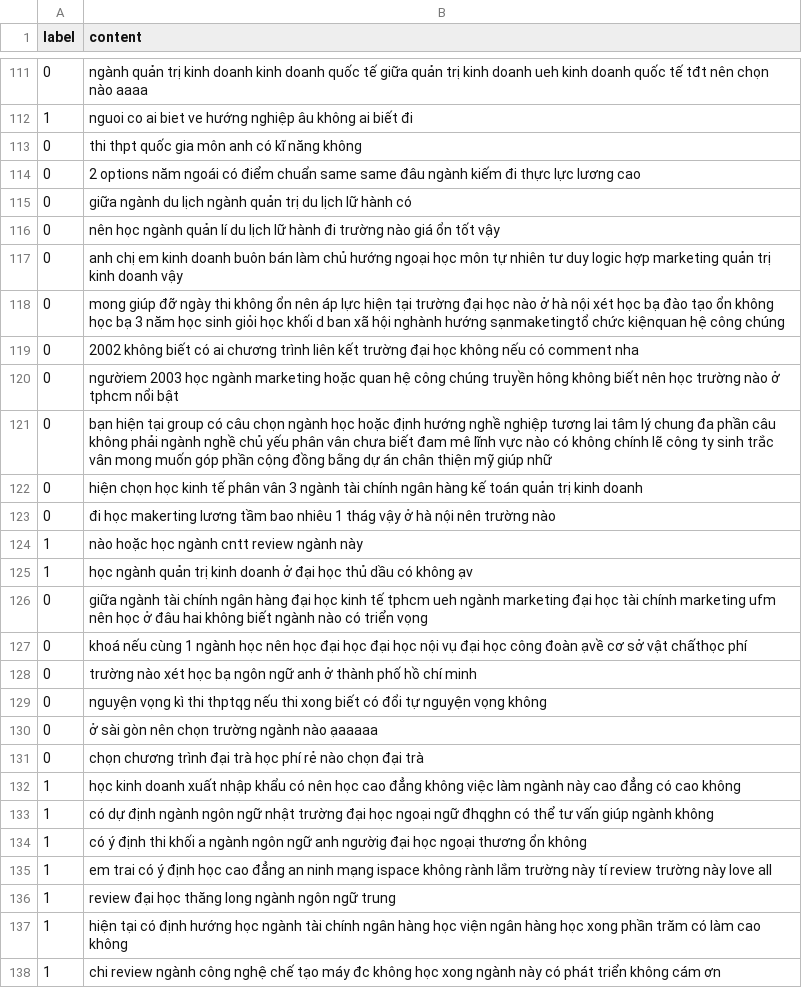
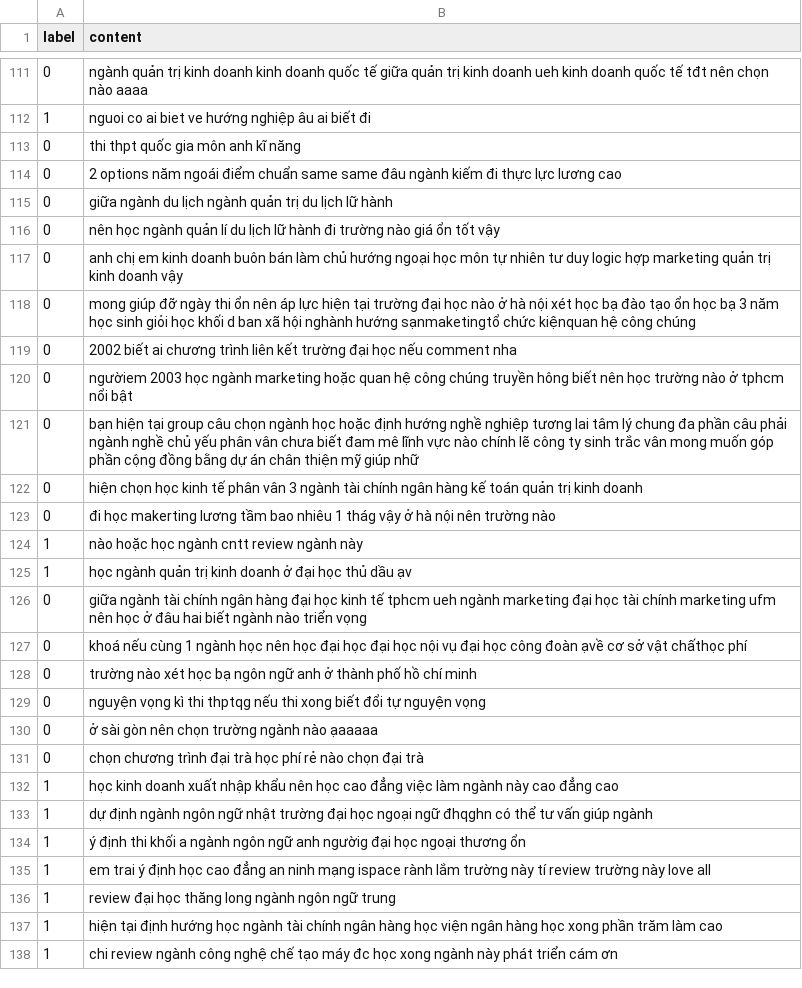
Before and after one commit to taindp98/text_classifcation, a CSV file: data/train_intent_rm_sw.csv, drawn as a sheet; only a part is shown, gaps mark what is left out; the diff covers the shown part only.

```diff
--- a/data/train_intent_rm_sw.csv
+++ b/data/train_intent_rm_sw.csv
@@ -111,12 +111,12 @@ label,content
 0,ngành quản trị kinh doanh kinh doanh quốc tế giữa quản trị kinh doanh ueh kinh doanh quốc tế tđt nên chọn nào aaaa
-1,nguoi co ai biet ve hướng nghiệp âu không ai biết đi
-0,thi thpt quốc gia môn anh có kĩ năng không
-0,2 options năm ngoái có điểm chuẩn same same đâu ngành kiếm đi thực lực lương cao
-0,giữa ngành du lịch ngành quản trị du lịch lữ hành có
+1,nguoi co ai biet ve hướng nghiệp âu ai biết đi
+0,thi thpt quốc gia môn anh kĩ năng
+0,2 options năm ngoái điểm chuẩn same same đâu ngành kiếm đi thực lực lương cao
+0,giữa ngành du lịch ngành quản trị du lịch lữ hành
 0,nên học ngành quản lí du lịch lữ hành đi trường nào giá ổn tốt vậy
 0,anh chị em kinh doanh buôn bán làm chủ hướng ngoại học môn tự nhiên tư duy logic hợp marketing quản trị kinh doanh vậy
-0,mong giúp đỡ ngày thi không ổn nên áp lực hiện tại trường đại học nào ở hà nội xét học bạ đào tạo ổn không học bạ 3 năm học sinh giỏi học khối d ban xã hội nghành hướng sạnmaketingtổ chức kiệnquan hệ công chúng
-0,2002 không biết có ai chương trình liên kết trường đại học không nếu có comment nha
-0,ngườiem 2003 học ngành marketing hoặc quan hệ công chúng truyền hông không biết nên học trường nào ở tphcm nổi bật
-0,bạn hiện tại group có câu chọn ngành học hoặc định hướng nghề nghiệp tương lai tâm lý chung đa phần câu không phải ngành nghề chủ yếu phân vân chưa biết đam mê lĩnh vực nào có không chính lẽ công ty sinh trắc vân mong muốn góp phần cộng đồng bằng dự án chân thiện mỹ giúp nhữ
+0,mong giúp đỡ ngày thi ổn nên áp lực hiện tại trường đại học nào ở hà nội xét học bạ đào tạo ổn học bạ 3 năm học sinh giỏi học khối d ban xã hội nghành hướng sạnmaketingtổ chức kiệnquan hệ công chúng
+0,2002 biết ai chương trình liên kết trường đại học nếu comment nha
+0,ngườiem 2003 học ngành marketing hoặc quan hệ công chúng truyền hông biết nên học trường nào ở tphcm nổi bật
+0,bạn hiện tại group câu chọn ngành học hoặc định hướng nghề nghiệp tương lai tâm lý chung đa phần câu phải ngành nghề chủ yếu phân vân chưa biết đam mê lĩnh vực nào chính lẽ công ty sinh trắc vân mong muốn góp phần cộng đồng bằng dự án chân thiện mỹ giúp nhữ
 0,hiện chọn học kinh tế phân vân 3 ngành tài chính ngân hàng kế toán quản trị kinh doanh
@@ -124,15 +124,15 @@ label,content
 1,nào hoặc học ngành cntt review ngành này
-1,học ngành quản trị kinh doanh ở đại học thủ dầu có không ạv
-0,giữa ngành tài chính ngân hàng đại học kinh tế tphcm ueh ngành marketing đại học tài chính marketing ufm nên học ở đâu hai không biết ngành nào có triển vọng
+1,học ngành quản trị kinh doanh ở đại học thủ dầu ạv
+0,giữa ngành tài chính ngân hàng đại học kinh tế tphcm ueh ngành marketing đại học tài chính marketing ufm nên học ở đâu hai biết ngành nào triển vọng
 0,khoá nếu cùng 1 ngành học nên học đại học đại học nội vụ đại học công đoàn ạvề cơ sở vật chấthọc phí
 0,trường nào xét học bạ ngôn ngữ anh ở thành phố hồ chí minh
-0,nguyện vọng kì thi thptqg nếu thi xong biết có đổi tự nguyện vọng không
+0,nguyện vọng kì thi thptqg nếu thi xong biết đổi tự nguyện vọng
 0,ở sài gòn nên chọn trường ngành nào ạaaaaa
 0,chọn chương trình đại trà học phí rẻ nào chọn đại trà
-1,học kinh doanh xuất nhập khẩu có nên học cao đẳng không việc làm ngành này cao đẳng có cao không
-1,có dự định ngành ngôn ngữ nhật trường đại học ngoại ngữ đhqghn có thể tư vấn giúp ngành không
-1,có ý định thi khối a ngành ngôn ngữ anh ngườig đại học ngoại thương ổn không
-1,em trai có ý định học cao đẳng an ninh mạng ispace không rành lắm trường này tí review trường này love all
+1,học kinh doanh xuất nhập khẩu nên học cao đẳng việc làm ngành này cao đẳng cao
+1,dự định ngành ngôn ngữ nhật trường đại học ngoại ngữ đhqghn có thể tư vấn giúp ngành
+1,ý định thi khối a ngành ngôn ngữ anh ngườig đại học ngoại thương ổn
+1,em trai ý định học cao đẳng an ninh mạng ispace rành lắm trường này tí review trường này love all
 1,review đại học thăng long ngành ngôn ngữ trung
-1,hiện tại có định hướng học ngành tài chính ngân hàng học viện ngân hàng học xong phần trăm có làm cao không
-1,chi review ngành công nghệ chế tạo máy đc không học xong ngành này có phát triển không cám ơn
+1,hiện tại định hướng học ngành tài chính ngân hàng học viện ngân hàng học xong phần trăm làm cao
+1,chi review ngành công nghệ chế tạo máy đc học xong ngành này phát triển cám ơn
```
Also changed, not shown: 89 edited cells elsewhere in this file, 10 other files.
